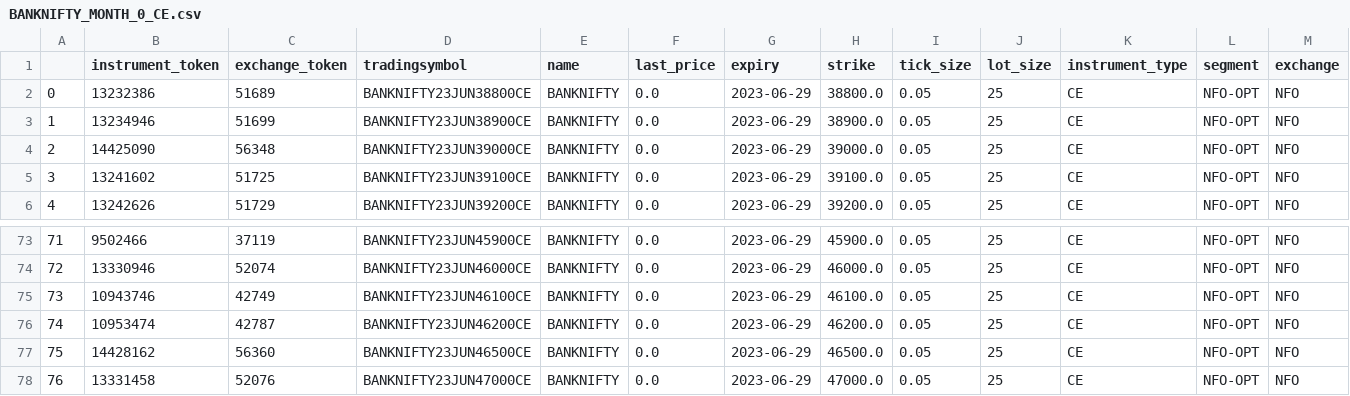
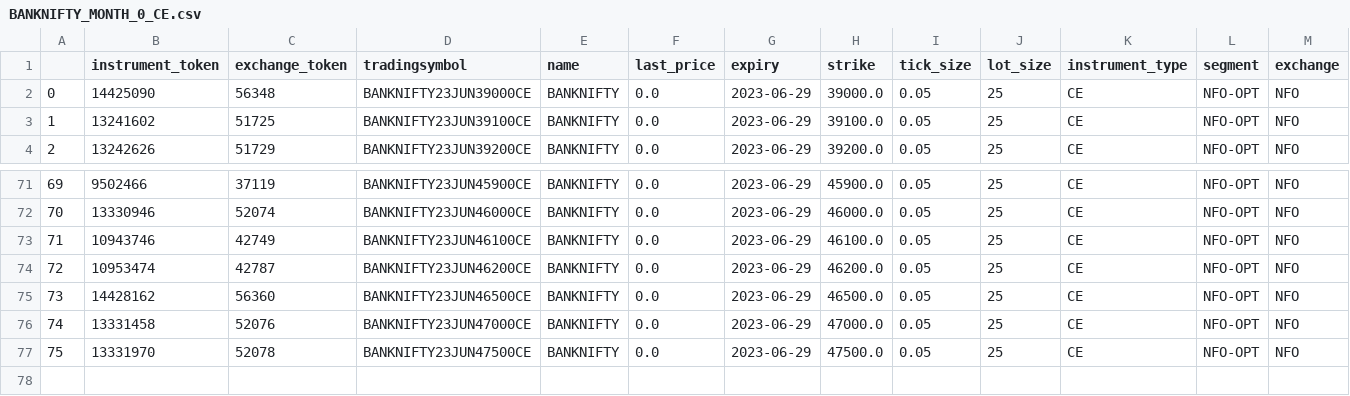
Before and after one commit to AdityaVKarve/Alcubierre_Mk1_OMS, a CSV file: NTDS/Data/BANKNIFTY_MONTH_0_CE.csv, drawn as a sheet; only a part is shown, gaps mark what is left out; removed rows and columns are numbered as before the commit, all else as after; the diff names each change by its address in the sheet, - before the commit and + after, or states it on an @@ line.

```diff
--- a/NTDS/Data/BANKNIFTY_MONTH_0_CE.csv
+++ b/NTDS/Data/BANKNIFTY_MONTH_0_CE.csv
-row 2: 0 | 13232386 | 51689 | BANKNIFTY23JUN38800CE | BANKNIFTY | 0.0 | 2023-06-29 | 38800.0 | 0.05 | 25 | CE | NFO-OPT | NFO
-row 3: 1 | 13234946 | 51699 | BANKNIFTY23JUN38900CE | BANKNIFTY | 0.0 | 2023-06-29 | 38900.0 | 0.05 | 25 | CE | NFO-OPT | NFO
@@ column A renumbered between rows 2 and 76 @@
+row 77: 75 | 13331970 | 52078 | BANKNIFTY23JUN47500CE | BANKNIFTY | 0.0 | 2023-06-29 | 47500.0 | 0.05 | 25 | CE | NFO-OPT | NFO
```
Also changed, not shown: NTDS/Data/BANKNIFTY_MONTH_0_PE.csv, NTDS/Data/BANKNIFTY_MONTH_1_CE.csv, 31 other files.
